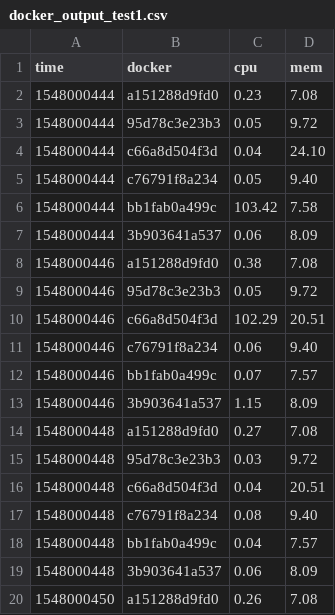
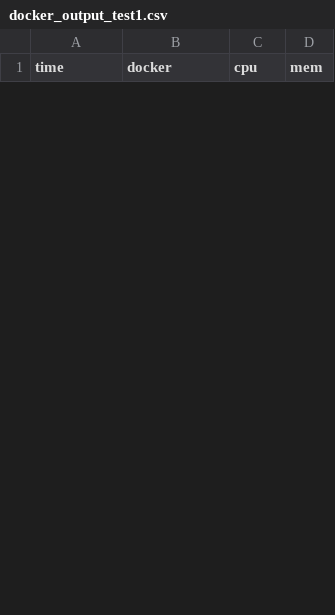
Before and after one commit to donydex/bishe, a CSV file: docker_output_test1.csv, drawn as a sheet; only a part is shown; removed rows and columns are numbered as before the commit, all else as after; the diff covers the shown part only; the diff names each change by its address in the sheet, - before the commit and + after, or states it on an @@ line.

```diff
--- a/docker_output_test1.csv
+++ b/docker_output_test1.csv
-row 2: 1548000444 | a151288d9fd0 | 0.23 | 7.08
-row 3: 1548000444 | 95d78c3e23b3 | 0.05 | 9.72
-row 4: 1548000444 | c66a8d504f3d | 0.04 | 24.10
-row 5: 1548000444 | c76791f8a234 | 0.05 | 9.40
-row 6: 1548000444 | bb1fab0a499c | 103.42 | 7.58
-row 7: 1548000444 | 3b903641a537 | 0.06 | 8.09
-row 8: 1548000446 | a151288d9fd0 | 0.38 | 7.08
-row 9: 1548000446 | 95d78c3e23b3 | 0.05 | 9.72
-row 10: 1548000446 | c66a8d504f3d | 102.29 | 20.51
-row 11: 1548000446 | c76791f8a234 | 0.06 | 9.40
-row 12: 1548000446 | bb1fab0a499c | 0.07 | 7.57
-row 13: 1548000446 | 3b903641a537 | 1.15 | 8.09
-row 14: 1548000448 | a151288d9fd0 | 0.27 | 7.08
-row 15: 1548000448 | 95d78c3e23b3 | 0.03 | 9.72
-row 16: 1548000448 | c66a8d504f3d | 0.04 | 20.51
-row 17: 1548000448 | c76791f8a234 | 0.08 | 9.40
-row 18: 1548000448 | bb1fab0a499c | 0.04 | 7.57
-row 19: 1548000448 | 3b903641a537 | 0.06 | 8.09
-row 20: 1548000450 | a151288d9fd0 | 0.26 | 7.08
```
Also changed, not shown: 12 added rows and 11 removed rows elsewhere in this file, 7 other files.
